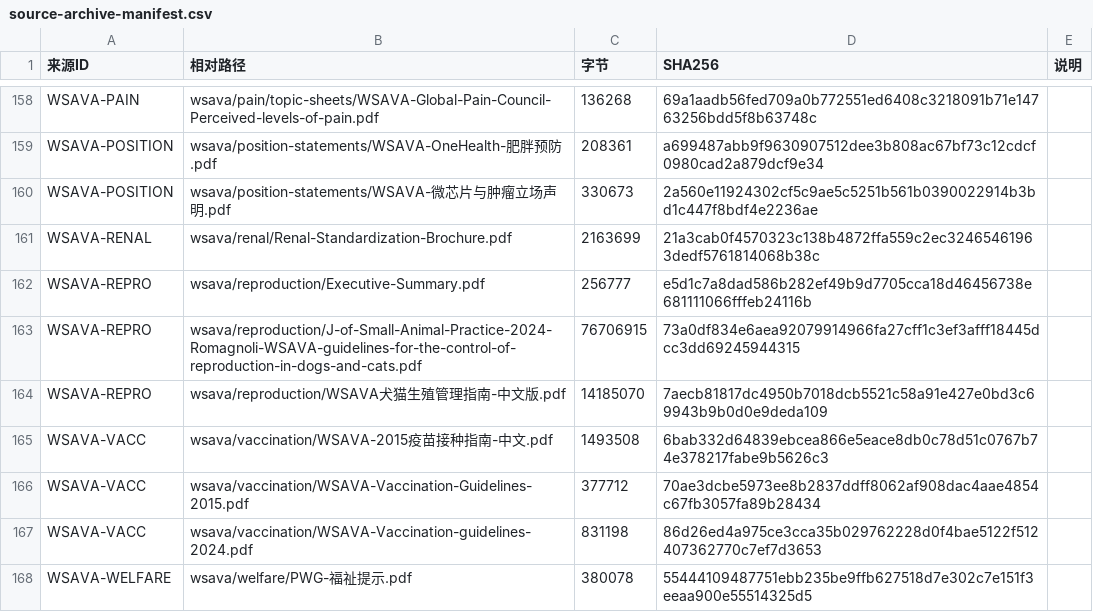
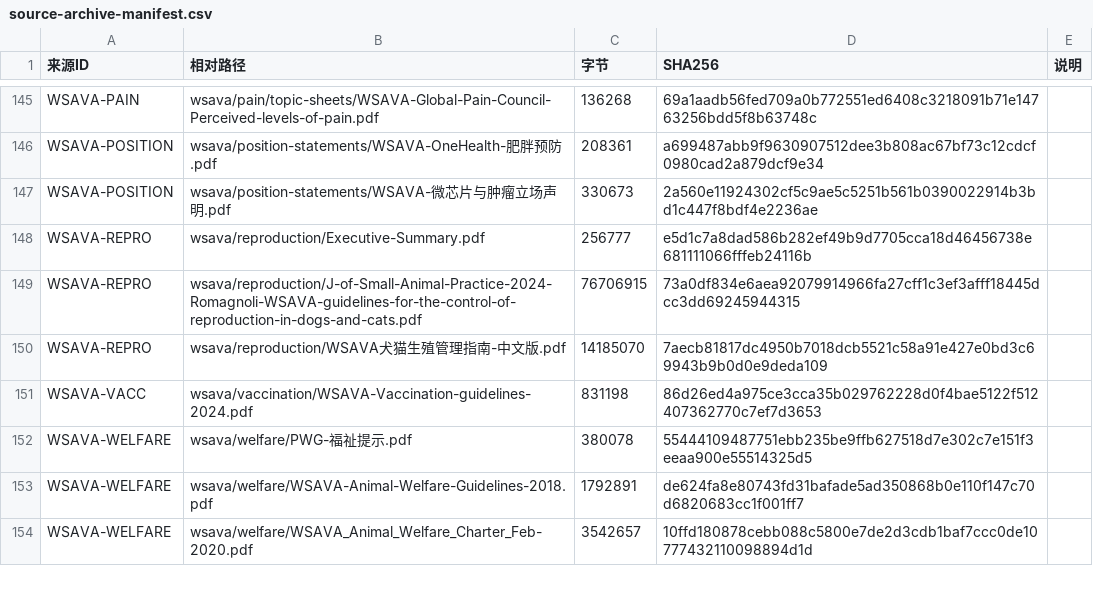
Before and after one commit to nightkid13792229-a11y/SevenKitchen, a CSV file: docs/knowledge-base/source-archive-manifest.csv, drawn as a sheet; only a part is shown, gaps mark what is left out; the shorter side is filled out with more unchanged rows; the diff covers the shown part only.

```diff
--- a/docs/knowledge-base/source-archive-manifest.csv
+++ b/docs/knowledge-base/source-archive-manifest.csv
@@ -160,3 +147,2 @@ WSAVA-POSITION,wsava/position-statements/WSAVA-OneHealth-肥胖预防.pdf,208361
 WSAVA-POSITION,wsava/position-statements/WSAVA-微芯片与肿瘤立场声明.pdf,330673,2a560e11924302cf5c9ae5c5251b561b0390022914b3bd1c447f8bdf4e2236ae,
-WSAVA-RENAL,wsava/renal/Renal-Standardization-Brochure.pdf,2163699,21a3cab0f4570323c138b4872ffa559c2ec32465461963dedf5761814068b38c,
 WSAVA-REPRO,wsava/reproduction/Executive-Summary.pdf,256777,e5d1c7a8dad586b282ef49b9d7705cca18d46456738e681111066fffeb24116b,
@@ -164,4 +150,2 @@ WSAVA-REPRO,wsava/reproduction/J-of-Small-Animal-Practice-2024-Romagnoli-WSAVA-g
 WSAVA-REPRO,wsava/reproduction/WSAVA犬猫生殖管理指南-中文版.pdf,14185070,7aecb81817dc4950b7018dcb5521c58a91e427e0bd3c69943b9b0d0e9deda109,
-WSAVA-VACC,wsava/vaccination/WSAVA-2015疫苗接种指南-中文.pdf,1493508,6bab332d64839ebcea866e5eace8db0c78d51c0767b74e378217fabe9b5626c3,
-WSAVA-VACC,wsava/vaccination/WSAVA-Vaccination-Guidelines-2015.pdf,377712,70ae3dcbe5973ee8b2837ddff8062af908dac4aae4854c67fb3057fa89b28434,
 WSAVA-VACC,wsava/vaccination/WSAVA-Vaccination-guidelines-2024.pdf,831198,86d26ed4a975ce3cca35b029762228d0f4bae5122f512407362770c7ef7d3653,
```
Also changed, not shown: 1 added row and 13 removed rows elsewhere in this file, 4 other files.
